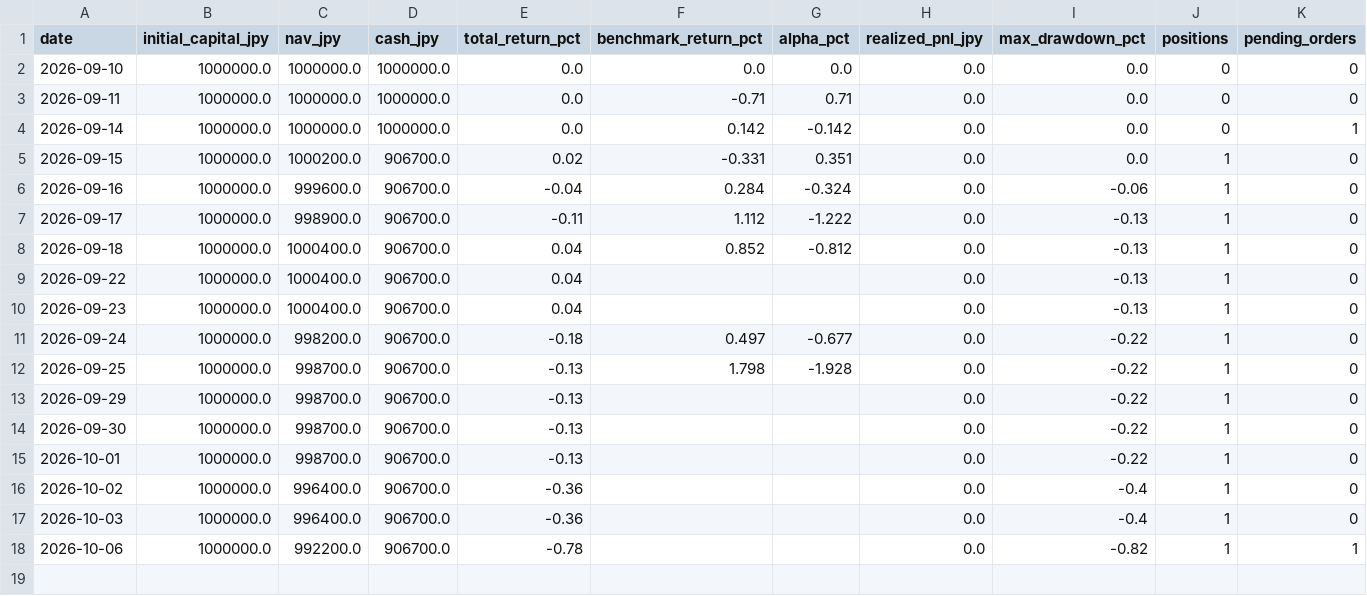
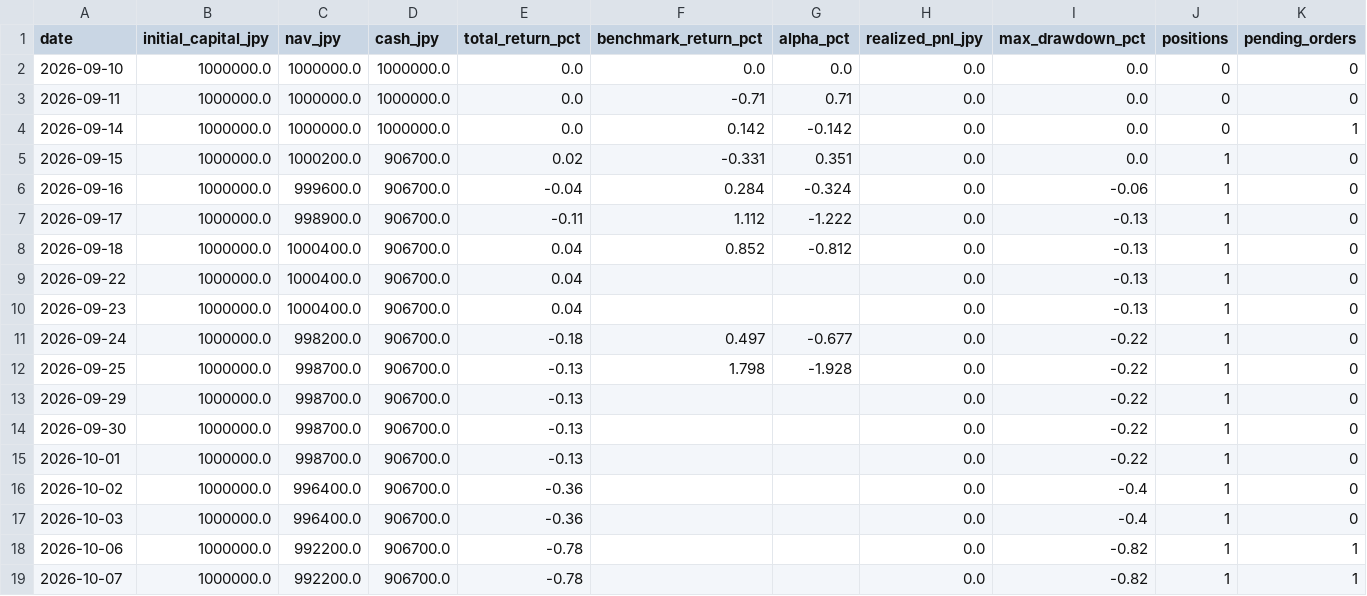
Before and after one commit to singingdog47/nvestment-quant, a CSV file: data/shadow_swing/equity_curve.csv, drawn as a sheet; the diff names each change by its address in the sheet, - before the commit and + after, or states it on an @@ line.

```diff
--- a/data/shadow_swing/equity_curve.csv
+++ b/data/shadow_swing/equity_curve.csv
+row 19: 2026-10-07 | 1000000.0 | 992200.0 | 906700.0 | -0.78 |  |  | 0.0 | -0.82 | 1 | 1
```
Also changed, not shown: 3 other files.
